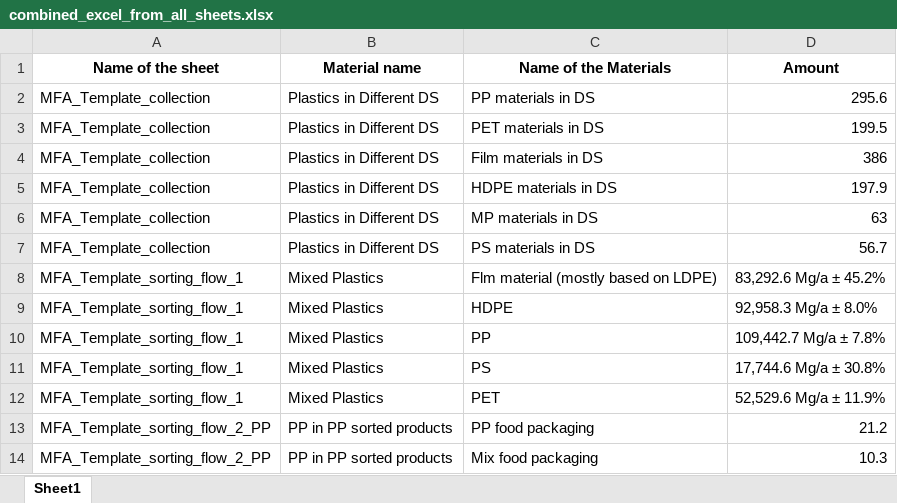
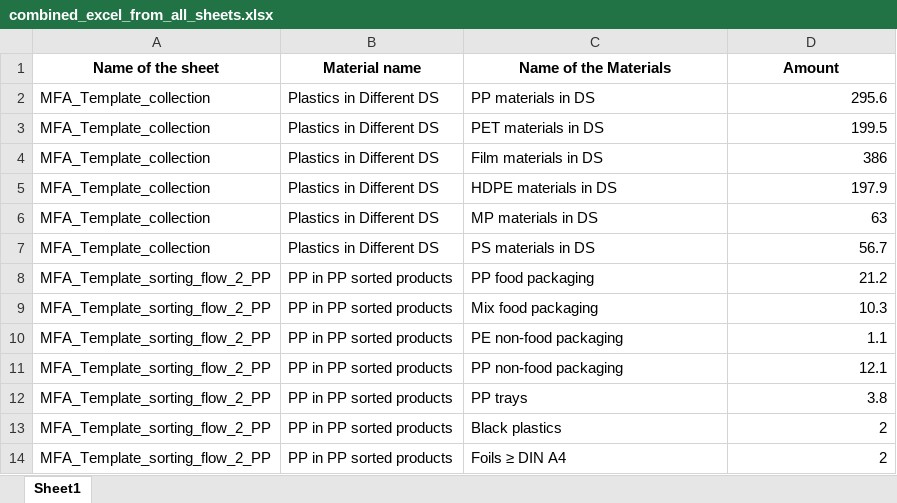
Before and after one commit to NaboditaNova/sankey_diagram, an Excel workbook: combined_excel_from_all_sheets.xlsx, sheet Sheet1, drawn as a sheet; only a part is shown; the shorter side is filled out with more unchanged rows; values as stored, in another font and other column widths than the file's, no borders; the diff names each change by its address in the sheet, - before the commit and + after, or states it on an @@ line.

Commit message:
Update combined Excel files with new data

```diff
--- a/combined_excel_from_all_sheets.xlsx (sheet Sheet1)
+++ b/combined_excel_from_all_sheets.xlsx (sheet Sheet1)
-row 8: MFA_Template_sorting_flow_1 | Mixed Plastics | Flm material (mostly based on LDPE) | 83,292.6 Mg/a ± 45.2%
-row 9: MFA_Template_sorting_flow_1 | Mixed Plastics | HDPE | 92,958.3 Mg/a ± 8.0%
-row 10: MFA_Template_sorting_flow_1 | Mixed Plastics | PP | 109,442.7 Mg/a ± 7.8%
-row 11: MFA_Template_sorting_flow_1 | Mixed Plastics | PS | 17,744.6 Mg/a ± 30.8%
-row 12: MFA_Template_sorting_flow_1 | Mixed Plastics | PET | 52,529.6 Mg/a ± 11.9%
```
Also changed, not shown: combined_summary_full_v3.xlsx, 1 other file.
